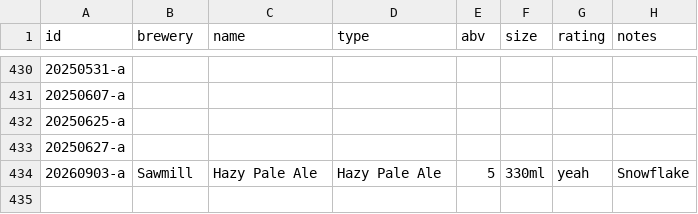
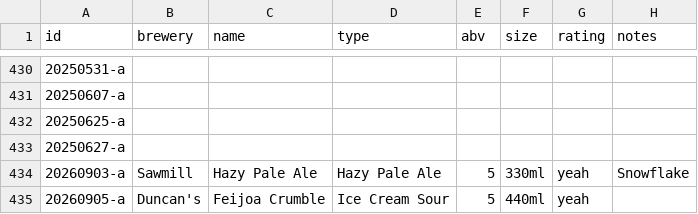
Before and after one commit to nmoorenz/beer-site, a CSV file: beers.csv, drawn as a sheet; only a part is shown, gaps mark what is left out; the diff names each change by its address in the sheet, - before the commit and + after, or states it on an @@ line.

Commit message:
Update beers.csv

```diff
--- a/beers.csv
+++ b/beers.csv
+row 435: 20260905-a | Duncan's | Feijoa Crumble | Ice Cream Sour | 5 | 440ml | yeah
```
